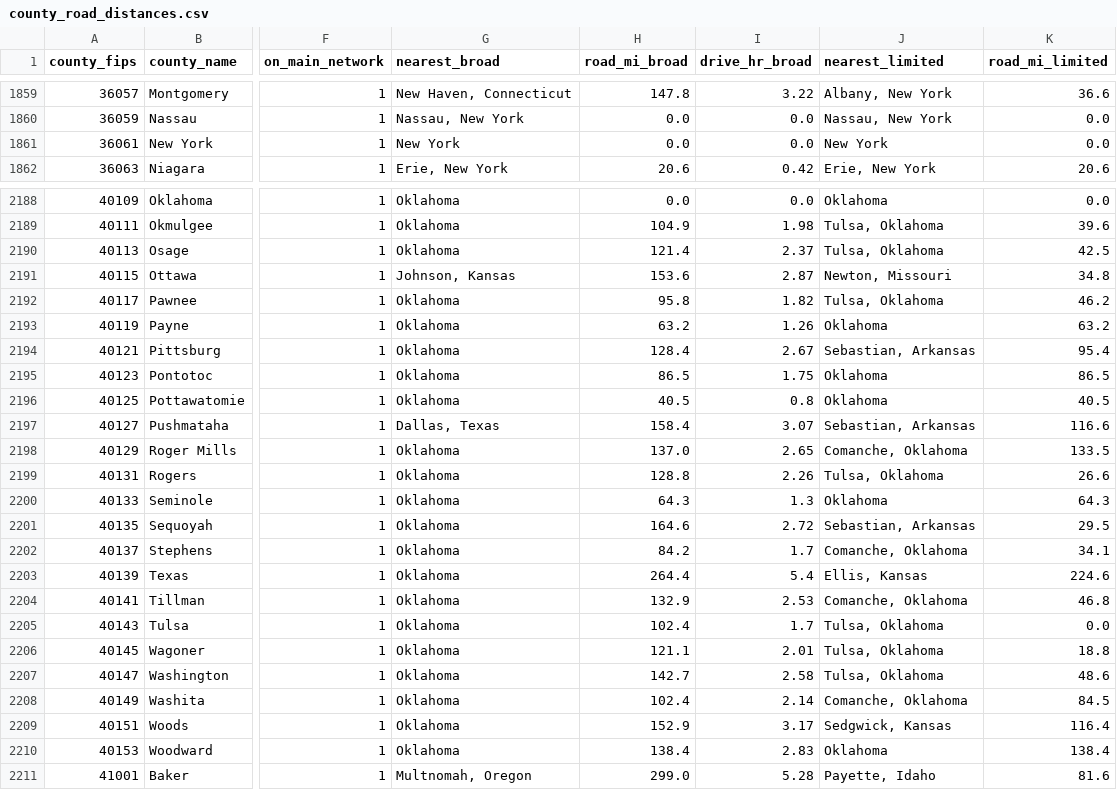
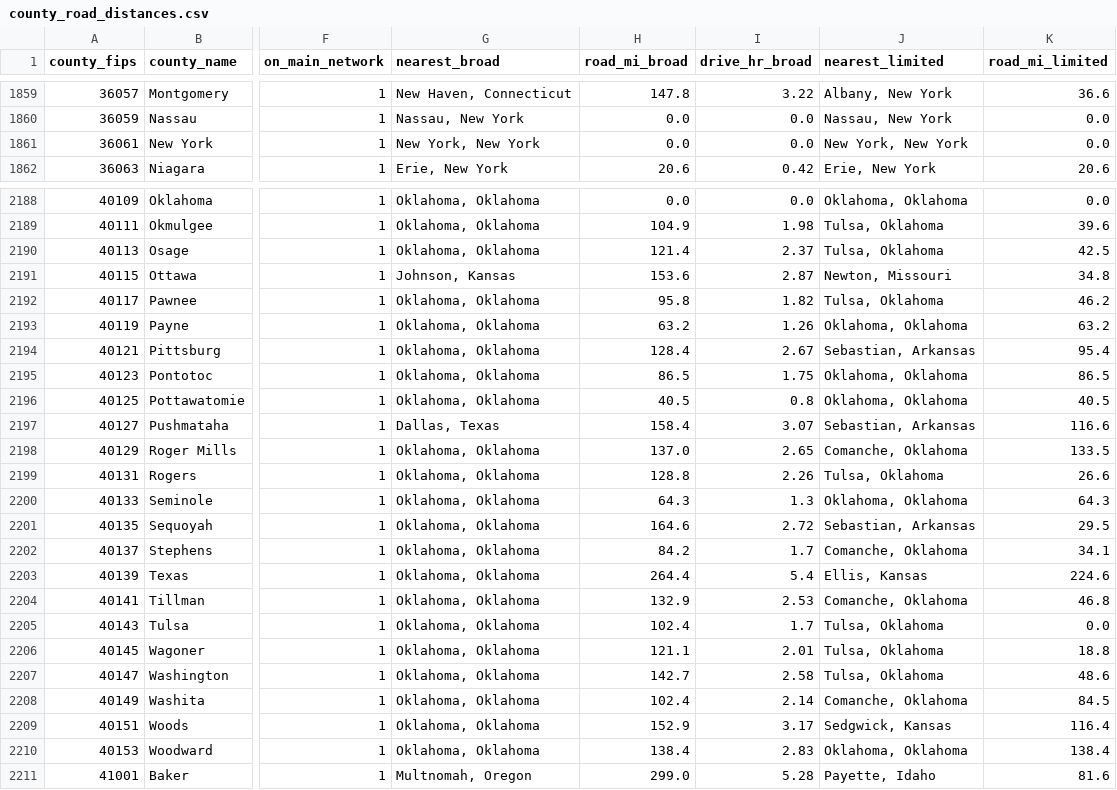
Before and after one commit to nehaamd/cancer-trial-access-fullmap, a CSV file: out_adult55/county_road_distances.csv, drawn as a sheet; only a part is shown, gaps mark what is left out; the diff covers the shown part only; the diff names each change by its address in the sheet, - before the commit and + after, or states it on an @@ line.

```diff
--- a/out_adult55/county_road_distances.csv
+++ b/out_adult55/county_road_distances.csv
-G1861 (nearest_broad): New York
+G1861 (nearest_broad): New York, New York
-J1861 (nearest_limited): New York
+J1861 (nearest_limited): New York, New York
-G2188:G2190 (nearest_broad): Oklahoma
+G2188:G2190 (nearest_broad): Oklahoma, Oklahoma
-J2188 (nearest_limited): Oklahoma
+J2188 (nearest_limited): Oklahoma, Oklahoma
-G2192:G2196 (nearest_broad): Oklahoma
+G2192:G2196 (nearest_broad): Oklahoma, Oklahoma
-J2193 (nearest_limited): Oklahoma
+J2193 (nearest_limited): Oklahoma, Oklahoma
-J2195:J2196 (nearest_limited): Oklahoma
+J2195:J2196 (nearest_limited): Oklahoma, Oklahoma
-G2198:G2210 (nearest_broad): Oklahoma
+G2198:G2210 (nearest_broad): Oklahoma, Oklahoma
-J2200 (nearest_limited): Oklahoma
+J2200 (nearest_limited): Oklahoma, Oklahoma
-J2210 (nearest_limited): Oklahoma
+J2210 (nearest_limited): Oklahoma, Oklahoma
```
Also changed, not shown: 136 edited cells elsewhere in this file, 3 other files.
